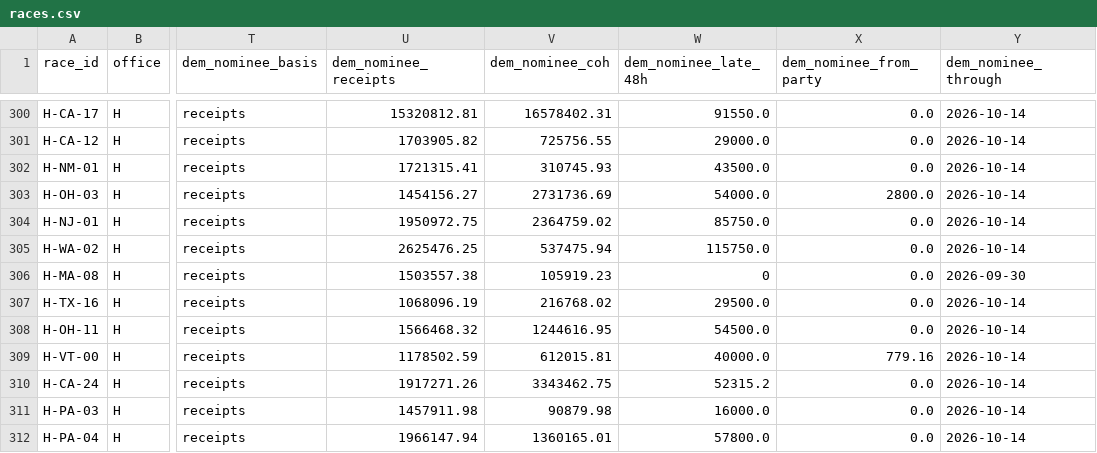
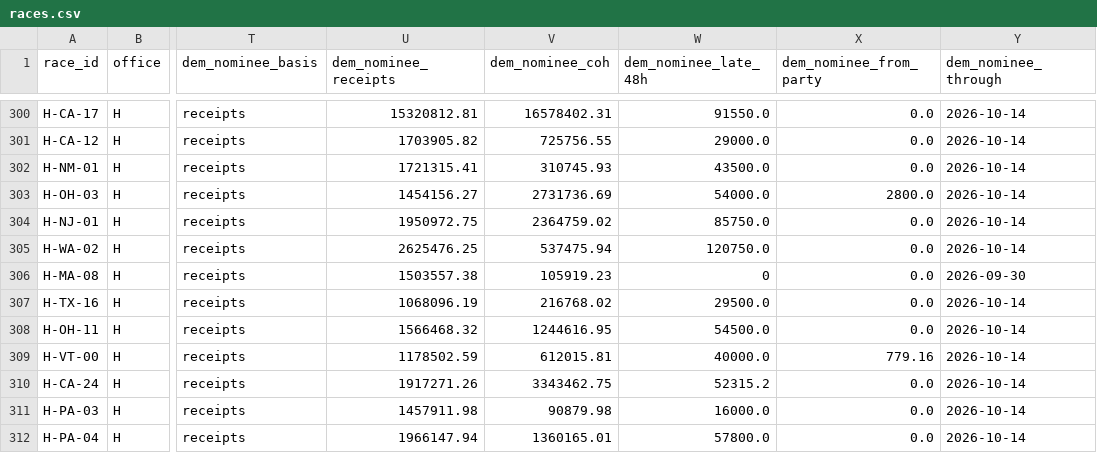
Before and after one commit to sabbadoo32/follow-the-money-2026, a CSV file: site/data/races.csv, drawn as a sheet; only a part is shown, gaps mark what is left out; the diff covers the shown part only; the diff names each change by its address in the sheet, - before the commit and + after, or states it on an @@ line.

```diff
--- a/site/data/races.csv
+++ b/site/data/races.csv
-W305 (dem_nominee_late_48h): 115750.0
+W305 (dem_nominee_late_48h): 120750.0
```
Also changed, not shown: 48 edited cells elsewhere in this file, 6 other files.
